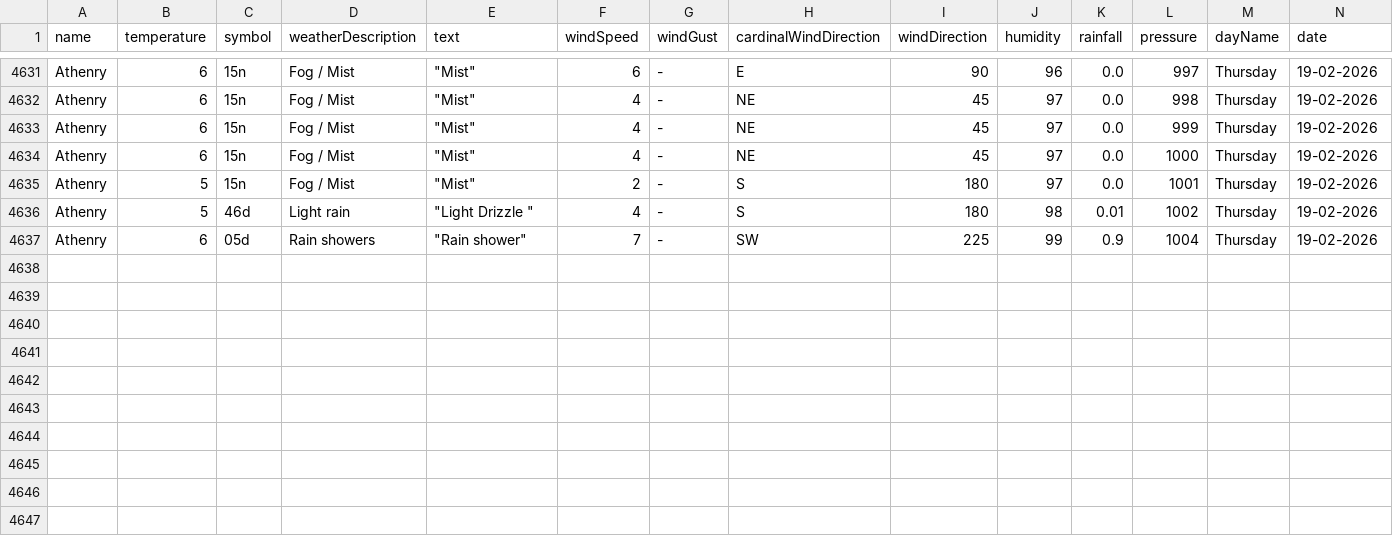
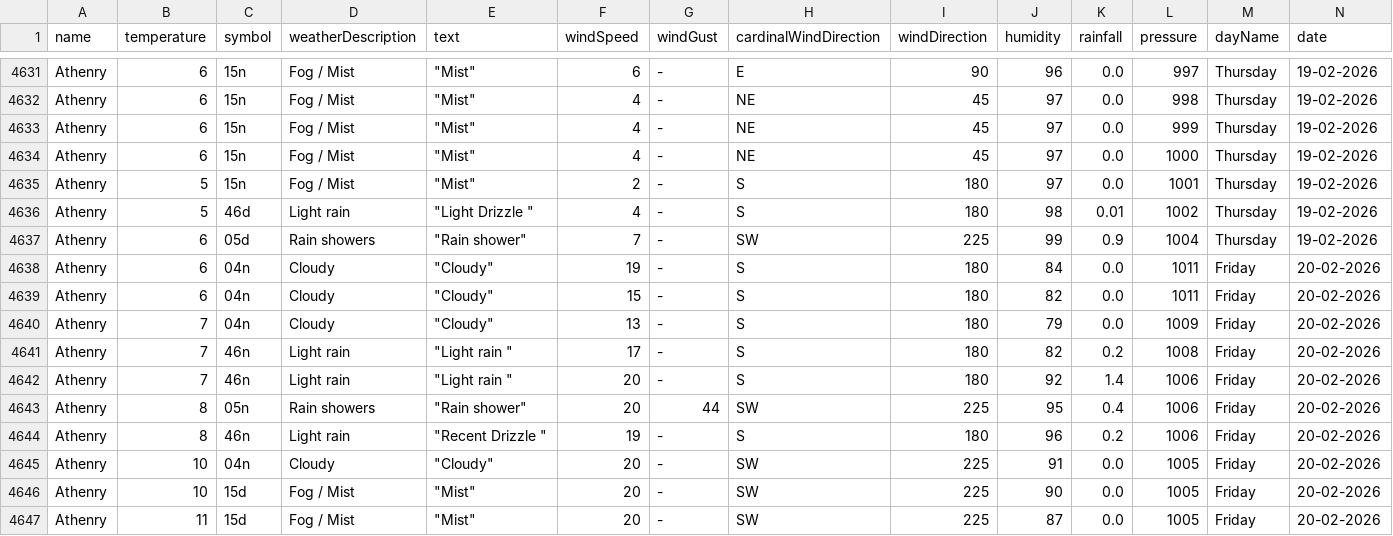
Before and after one commit to Sxnds01/computer-infrastructure-work, a CSV file: weather_data_combined.csv, drawn as a sheet; only a part is shown, gaps mark what is left out; rows hold the shown columns only; the diff names each change by its address in the sheet, - before the commit and + after, or states it on an @@ line.

```diff
--- a/weather_data_combined.csv
+++ b/weather_data_combined.csv
+row 4638: Athenry | 6 | 04n | Cloudy | "Cloudy" | 19 | - | S | 180 | 84 | 0.0 | 1011 | Friday | 20-02-2026
+row 4639: Athenry | 6 | 04n | Cloudy | "Cloudy" | 15 | - | S | 180 | 82 | 0.0 | 1011 | Friday | 20-02-2026
+row 4640: Athenry | 7 | 04n | Cloudy | "Cloudy" | 13 | - | S | 180 | 79 | 0.0 | 1009 | Friday | 20-02-2026
+row 4641: Athenry | 7 | 46n | Light rain | "Light rain " | 17 | - | S | 180 | 82 | 0.2 | 1008 | Friday | 20-02-2026
+row 4642: Athenry | 7 | 46n | Light rain | "Light rain " | 20 | - | S | 180 | 92 | 1.4 | 1006 | Friday | 20-02-2026
+row 4643: Athenry | 8 | 05n | Rain showers | "Rain shower" | 20 | 44 | SW | 225 | 95 | 0.4 | 1006 | Friday | 20-02-2026
+row 4644: Athenry | 8 | 46n | Light rain | "Recent Drizzle " | 19 | - | S | 180 | 96 | 0.2 | 1006 | Friday | 20-02-2026
+row 4645: Athenry | 10 | 04n | Cloudy | "Cloudy" | 20 | - | SW | 225 | 91 | 0.0 | 1005 | Friday | 20-02-2026
+row 4646: Athenry | 10 | 15d | Fog / Mist | "Mist" | 20 | - | SW | 225 | 90 | 0.0 | 1005 | Friday | 20-02-2026
+row 4647: Athenry | 11 | 15d | Fog / Mist | "Mist" | 20 | - | SW | 225 | 87 | 0.0 | 1005 | Friday | 20-02-2026
```
Also changed, not shown: 2 other files.
